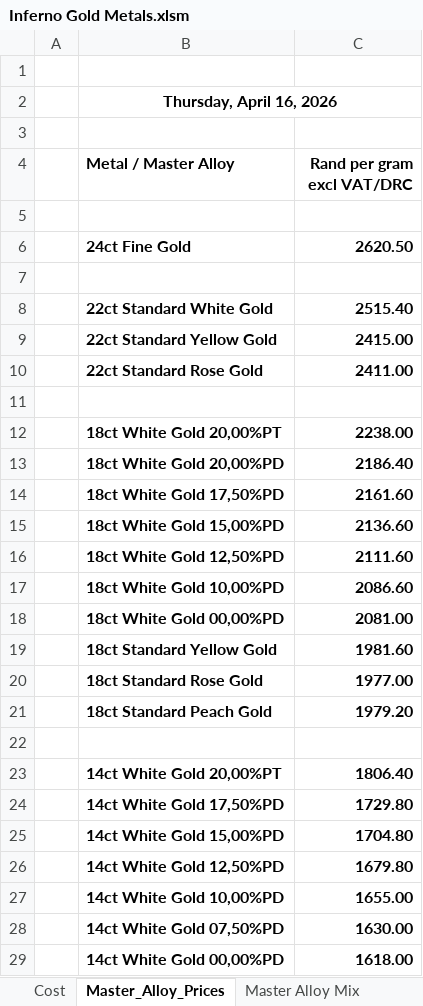
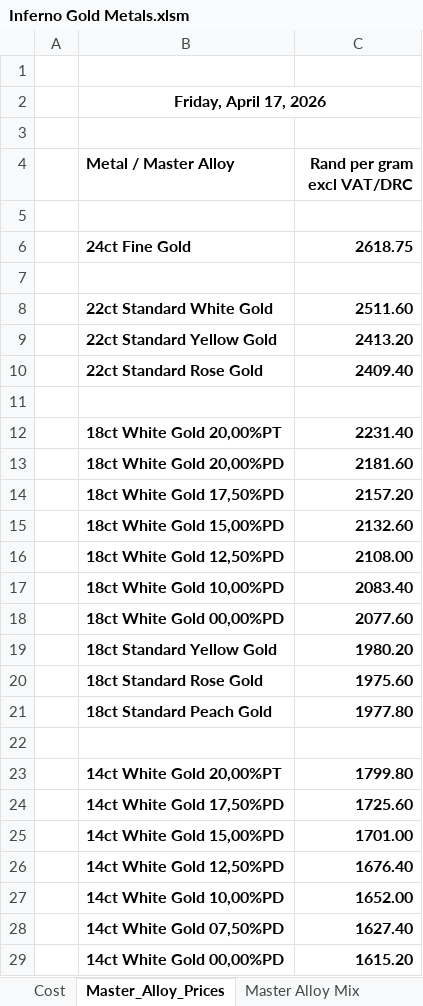
Before and after one commit to Frootloop94/Inferno-Prices, an Excel workbook: Inferno Gold Metals.xlsm, sheet Master_Alloy_Prices, drawn as a sheet; only a part is shown; values as stored, in another font and other column widths than the file's, no borders; charts and pictures not drawn; the diff covers the shown part only; the diff names each change by its address in the sheet, - before the commit and + after, or states it on an @@ line.

```diff
--- a/Inferno Gold Metals.xlsm (sheet Master_Alloy_Prices)
+++ b/Inferno Gold Metals.xlsm (sheet Master_Alloy_Prices)
-B2 (Metal / Master Alloy): Thursday, April 16, 2026
+B2 (Metal / Master Alloy): Friday, April 17, 2026
-C6 (Rand per gram excl VAT/DRC): 2620.50
+C6 (Rand per gram excl VAT/DRC): 2618.75
-C8 (Rand per gram excl VAT/DRC): 2515.40
+C8 (Rand per gram excl VAT/DRC): 2511.60
-C9 (Rand per gram excl VAT/DRC): 2415.00
+C9 (Rand per gram excl VAT/DRC): 2413.20
-C10 (Rand per gram excl VAT/DRC): 2411.00
+C10 (Rand per gram excl VAT/DRC): 2409.40
-C12 (Rand per gram excl VAT/DRC): 2238.00
+C12 (Rand per gram excl VAT/DRC): 2231.40
-C13 (Rand per gram excl VAT/DRC): 2186.40
+C13 (Rand per gram excl VAT/DRC): 2181.60
-C14 (Rand per gram excl VAT/DRC): 2161.60
+C14 (Rand per gram excl VAT/DRC): 2157.20
-C15 (Rand per gram excl VAT/DRC): 2136.60
+C15 (Rand per gram excl VAT/DRC): 2132.60
-C16 (Rand per gram excl VAT/DRC): 2111.60
+C16 (Rand per gram excl VAT/DRC): 2108.00
-C17 (Rand per gram excl VAT/DRC): 2086.60
+C17 (Rand per gram excl VAT/DRC): 2083.40
-C18 (Rand per gram excl VAT/DRC): 2081.00
+C18 (Rand per gram excl VAT/DRC): 2077.60
-C19 (Rand per gram excl VAT/DRC): 1981.60
+C19 (Rand per gram excl VAT/DRC): 1980.20
-C20 (Rand per gram excl VAT/DRC): 1977.00
+C20 (Rand per gram excl VAT/DRC): 1975.60
-C21 (Rand per gram excl VAT/DRC): 1979.20
+C21 (Rand per gram excl VAT/DRC): 1977.80
-C23 (Rand per gram excl VAT/DRC): 1806.40
+C23 (Rand per gram excl VAT/DRC): 1799.80
-C24 (Rand per gram excl VAT/DRC): 1729.80
+C24 (Rand per gram excl VAT/DRC): 1725.60
-C25 (Rand per gram excl VAT/DRC): 1704.80
+C25 (Rand per gram excl VAT/DRC): 1701.00
-C26 (Rand per gram excl VAT/DRC): 1679.80
+C26 (Rand per gram excl VAT/DRC): 1676.40
-C27 (Rand per gram excl VAT/DRC): 1655.00
+C27 (Rand per gram excl VAT/DRC): 1652.00
-C28 (Rand per gram excl VAT/DRC): 1630.00
+C28 (Rand per gram excl VAT/DRC): 1627.40
-C29 (Rand per gram excl VAT/DRC): 1618.00
+C29 (Rand per gram excl VAT/DRC): 1615.20
```
Also changed, not shown: 23 edited cells elsewhere in this sheet, sheet Master Alloy Sheet, sheet Cost, Secondhand Gold Clients.xlsm, 1 other file.
